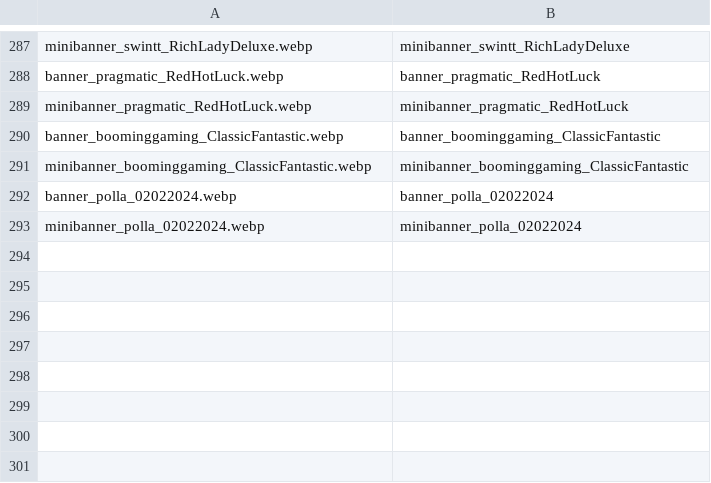
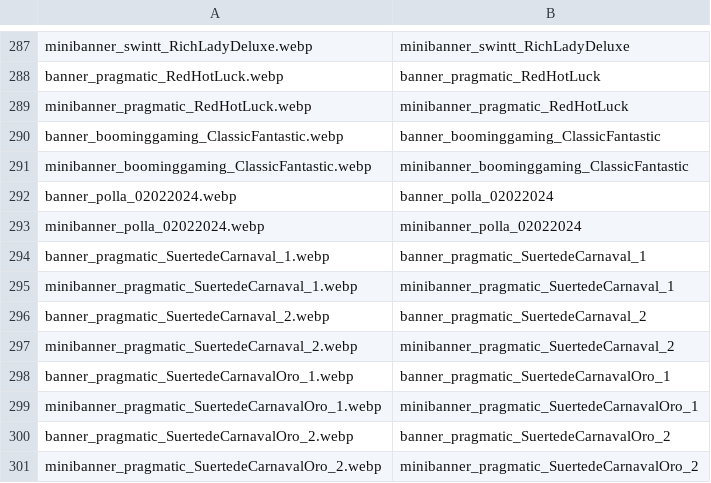
Before and after one commit to tecnodata2015/slots, a CSV file: sliders.csv, drawn as a sheet; only a part is shown, gaps mark what is left out.

Commit message:
actualizacion promo pragamtic carnaval

```diff
--- a/sliders.csv
+++ b/sliders.csv
@@ -293 +293,9 @@ banner_polla_02022024.webp,banner_polla_02022024
 minibanner_polla_02022024.webp,minibanner_polla_02022024
+banner_pragmatic_SuertedeCarnaval_1.webp,banner_pragmatic_SuertedeCarnaval_1
+minibanner_pragmatic_SuertedeCarnaval_1.webp,minibanner_pragmatic_SuertedeCarnaval_1
+banner_pragmatic_SuertedeCarnaval_2.webp,banner_pragmatic_SuertedeCarnaval_2
+minibanner_pragmatic_SuertedeCarnaval_2.webp,minibanner_pragmatic_SuertedeCarnaval_2
+banner_pragmatic_SuertedeCarnavalOro_1.webp,banner_pragmatic_SuertedeCarnavalOro_1
+minibanner_pragmatic_SuertedeCarnavalOro_1.webp,minibanner_pragmatic_SuertedeCarnavalOro_1
+banner_pragmatic_SuertedeCarnavalOro_2.webp,banner_pragmatic_SuertedeCarnavalOro_2
+minibanner_pragmatic_SuertedeCarnavalOro_2.webp,minibanner_pragmatic_SuertedeCarnavalOro_2
```
Also changed, not shown: 8 other files.
